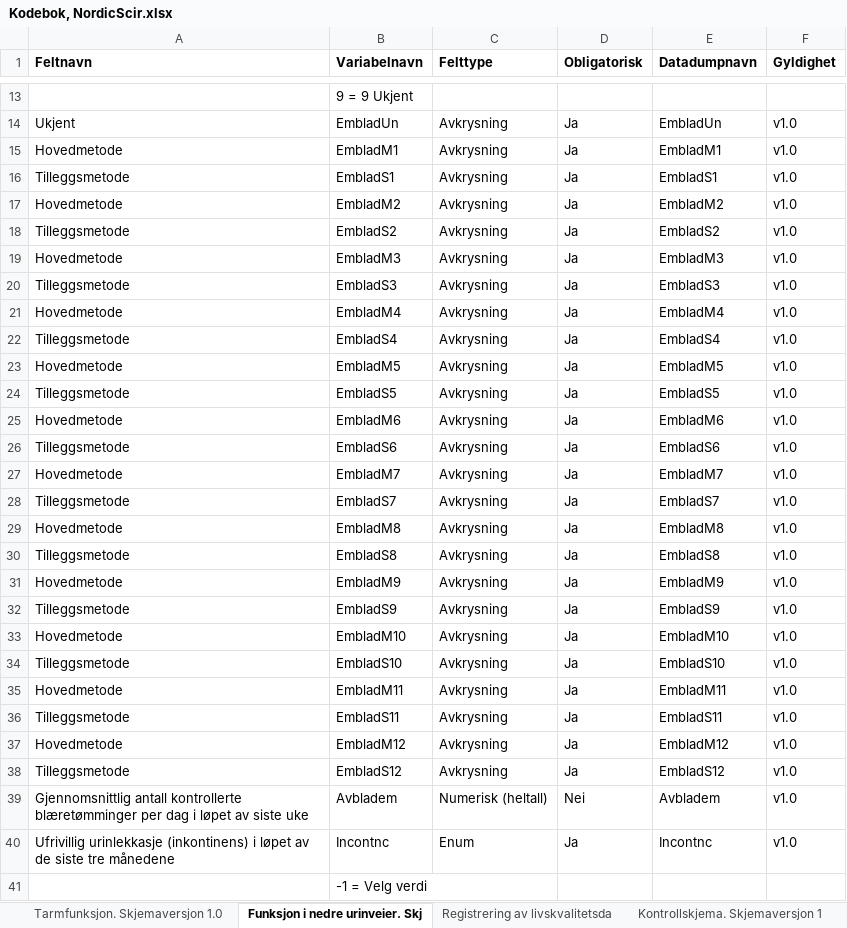
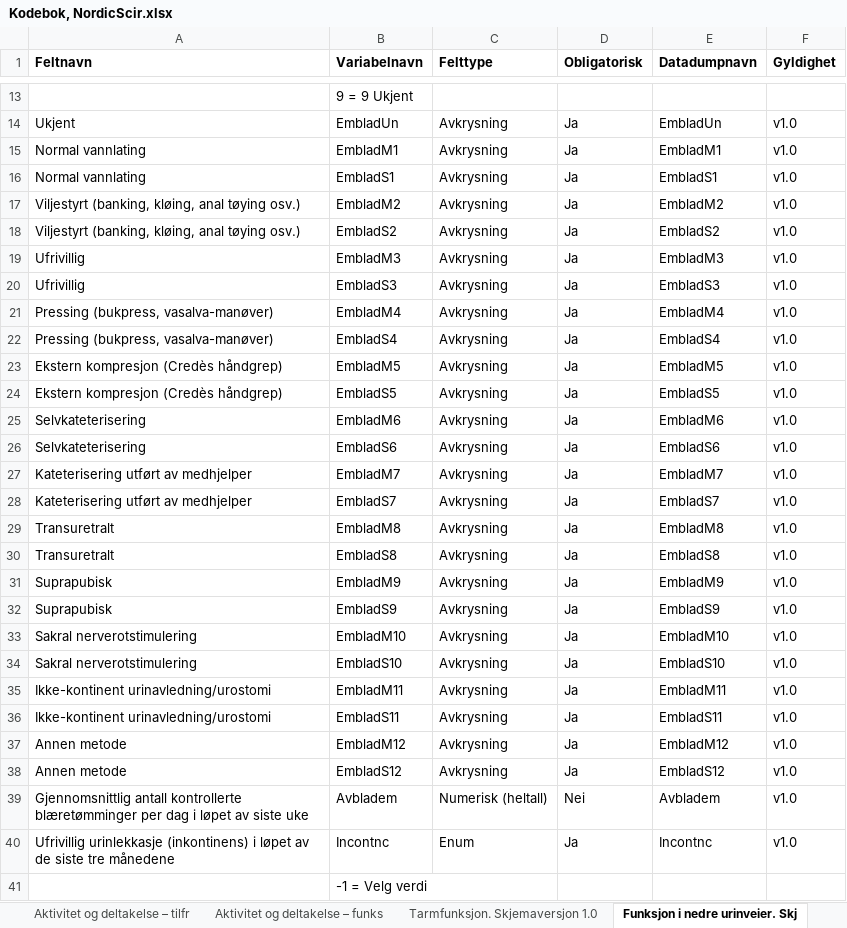
Before and after one commit to Rapporteket/nordicscir, an Excel workbook: doc/Kodebok, NordicScir.xlsx, sheet Funksjon i nedre urinveier. Skj, drawn as a sheet; only a part is shown, gaps mark what is left out; values as stored, in another font and other column widths than the file's, no borders; the diff covers the shown part only; the diff names each change by its address in the sheet, - before the commit and + after, or states it on an @@ line.

```diff
--- a/doc/Kodebok, NordicScir.xlsx (sheet Funksjon i nedre urinveier. Skj)
+++ b/doc/Kodebok, NordicScir.xlsx (sheet Funksjon i nedre urinveier. Skj)
+sheet tab: Aktivitet og deltakelse – tilfr
+sheet tab: Aktivitet og deltakelse – funks
-A15 (Feltnavn): Hovedmetode
+A15 (Feltnavn): Normal vannlating
-A16 (Feltnavn): Tilleggsmetode
+A16 (Feltnavn): Normal vannlating
-A17 (Feltnavn): Hovedmetode
+A17 (Feltnavn): Viljestyrt (banking, kløing, anal tøying osv.)
-A18 (Feltnavn): Tilleggsmetode
+A18 (Feltnavn): Viljestyrt (banking, kløing, anal tøying osv.)
-A19 (Feltnavn): Hovedmetode
+A19 (Feltnavn): Ufrivillig
-A20 (Feltnavn): Tilleggsmetode
+A20 (Feltnavn): Ufrivillig
-A21 (Feltnavn): Hovedmetode
+A21 (Feltnavn): Pressing (bukpress, vasalva-manøver)
-A22 (Feltnavn): Tilleggsmetode
+A22 (Feltnavn): Pressing (bukpress, vasalva-manøver)
-A23 (Feltnavn): Hovedmetode
+A23 (Feltnavn): Ekstern kompresjon (Credès håndgrep)
-A24 (Feltnavn): Tilleggsmetode
+A24 (Feltnavn): Ekstern kompresjon (Credès håndgrep)
-A25 (Feltnavn): Hovedmetode
+A25 (Feltnavn): Selvkateterisering
-A26 (Feltnavn): Tilleggsmetode
+A26 (Feltnavn): Selvkateterisering
-A27 (Feltnavn): Hovedmetode
+A27 (Feltnavn): Kateterisering utført av medhjelper
-A28 (Feltnavn): Tilleggsmetode
+A28 (Feltnavn): Kateterisering utført av medhjelper
-A29 (Feltnavn): Hovedmetode
+A29 (Feltnavn): Transuretralt
-A30 (Feltnavn): Tilleggsmetode
+A30 (Feltnavn): Transuretralt
-A31 (Feltnavn): Hovedmetode
+A31 (Feltnavn): Suprapubisk
-A32 (Feltnavn): Tilleggsmetode
+A32 (Feltnavn): Suprapubisk
-A33 (Feltnavn): Hovedmetode
+A33 (Feltnavn): Sakral nerverotstimulering
-A34 (Feltnavn): Tilleggsmetode
+A34 (Feltnavn): Sakral nerverotstimulering
-A35 (Feltnavn): Hovedmetode
+A35 (Feltnavn): Ikke-kontinent urinavledning/urostomi
-A36 (Feltnavn): Tilleggsmetode
+A36 (Feltnavn): Ikke-kontinent urinavledning/urostomi
-A37 (Feltnavn): Hovedmetode
+A37 (Feltnavn): Annen metode
-A38 (Feltnavn): Tilleggsmetode
+A38 (Feltnavn): Annen metode
```
Also changed, not shown: 3 edited cells elsewhere in this sheet, sheet Ryggmargsskade. Skjemaversjon 1, sheet Registrering av livskvalitetsda, sheet Kontrollskjema. Skjemaversjon 1, sheet Tarmfunksjon. Skjemaversjon 1.0, 2 other files.
